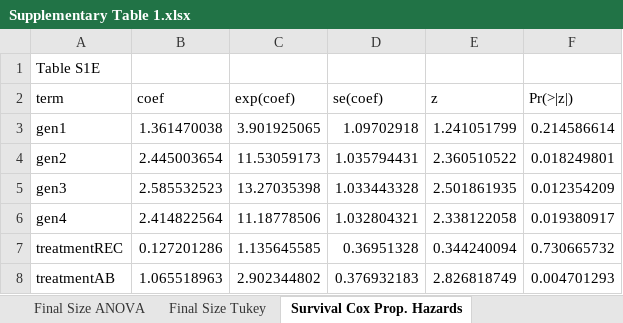
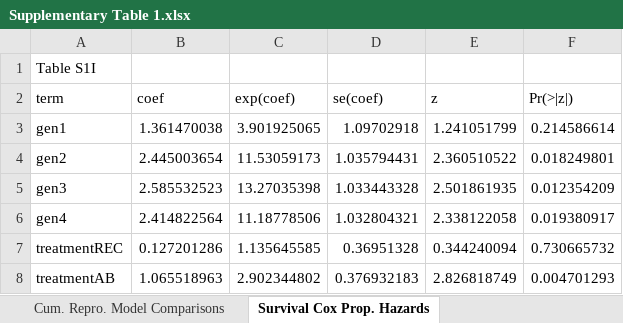
Before and after one commit to reillyowencooper/daphnia_multigenerational_antibiotics, an Excel workbook: tables/Supplementary Table 1.xlsx, sheet Survival Cox Prop. Hazards, drawn as a sheet; values as stored, in another font and other column widths than the file's, no borders; the diff names each change by its address in the sheet, - before the commit and + after, or states it on an @@ line.

```diff
--- a/tables/Supplementary Table 1.xlsx (sheet Survival Cox Prop. Hazards)
+++ b/tables/Supplementary Table 1.xlsx (sheet Survival Cox Prop. Hazards)
-sheet tab: Final Size ANOVA
-sheet tab: Final Size Tukey
+sheet tab: Cum. Repro. Model Comparisons
-A1 (term): Table S1E
+A1 (term): Table S1I
```
Also changed, not shown: sheet Unique ASV ANOVA, Tukey, sheet Simpson Index ANOVA, Tukey, sheet Pairwise PERMANOVAs, sheet Generation Treatment PERMANOVA, sheet C5 C1 Differential Abundant ASV, sheet A5 A1 Differential Abundant ASV, 2 more sheets, other sheet tabs, 6 other files.
